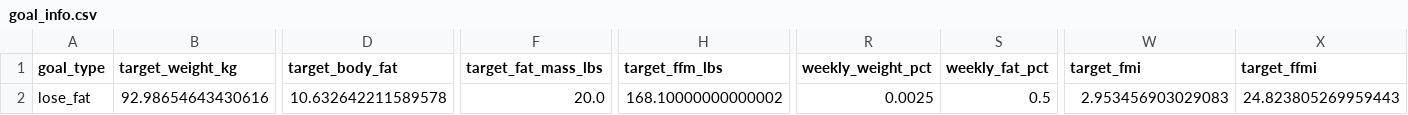
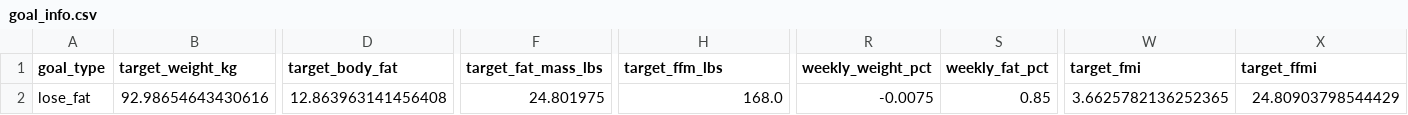
Before and after one commit to drhaun/bcompnutritiontool, a CSV file: data/goal_info.csv, drawn as a sheet; only a part is shown, gaps mark what is left out; the diff names each change by its address in the sheet, - before the commit and + after, or states it on an @@ line.

```diff
--- a/data/goal_info.csv
+++ b/data/goal_info.csv
-D2 (target_body_fat): 10.632642211589578
+D2 (target_body_fat): 12.863963141456408
-F2 (target_fat_mass_lbs): 20.0
+F2 (target_fat_mass_lbs): 24.801975
-H2 (target_ffm_lbs): 168.10000000000002
+H2 (target_ffm_lbs): 168.0
-R2 (weekly_weight_pct): 0.0025
+R2 (weekly_weight_pct): -0.0075
-S2 (weekly_fat_pct): 0.5
+S2 (weekly_fat_pct): 0.85
-W2 (target_fmi): 2.953456903029083
+W2 (target_fmi): 3.6625782136252365
-X2 (target_ffmi): 24.823805269959443
+X2 (target_ffmi): 24.80903798544429
```
Also changed, not shown: 2 other files.
